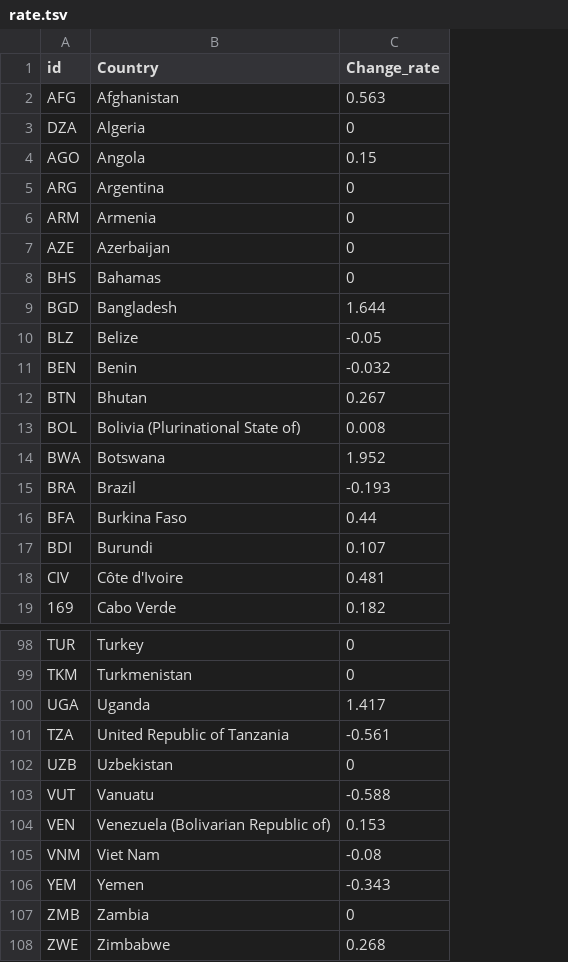
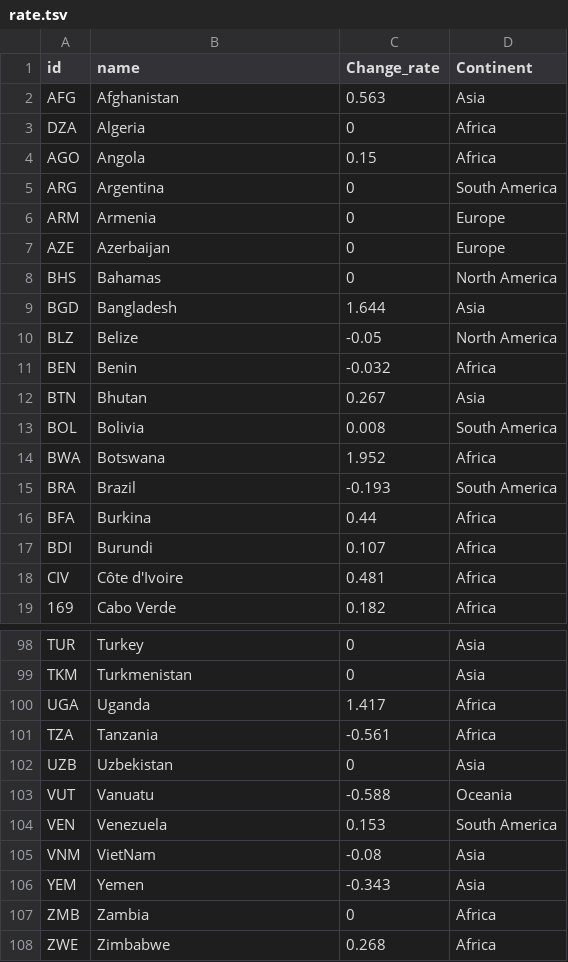
Before and after one commit to MIDSJoe2016/D3-visualization, a TSV file: rate.tsv, drawn as a sheet; only a part is shown, gaps mark what is left out; the diff covers the shown part only; the diff names each change by its address in the sheet, - before the commit and + after, or states it on an @@ line.

Commit message:
Add zoom and continent filter commit

```diff
--- a/rate.tsv
+++ b/rate.tsv
+column D (Continent), rows 2-19: Asia | Africa | Africa | South America | Europe | Europe | North America | Asia | North America | Africa | Asia | South America | Africa | South America | Africa | Africa | Africa | Africa; rows 98-108: Asia | Asia | Africa | Africa | Asia | Oceania | South America | Asia | Asia | Africa | Africa
-B1: Country
+B1: name
-B13 (name): Bolivia (Plurinational State of)
+B13 (name): Bolivia
-B16 (name): Burkina Faso
+B16 (name): Burkina
-B101 (name): United Republic of Tanzania
+B101 (name): Tanzania
-B104 (name): Venezuela (Bolivarian Republic of)
+B104 (name): Venezuela
-B105 (name): Viet Nam
+B105 (name): VietNam
```
Also changed, not shown: 2 edited cells elsewhere in this file, 1 other file.
